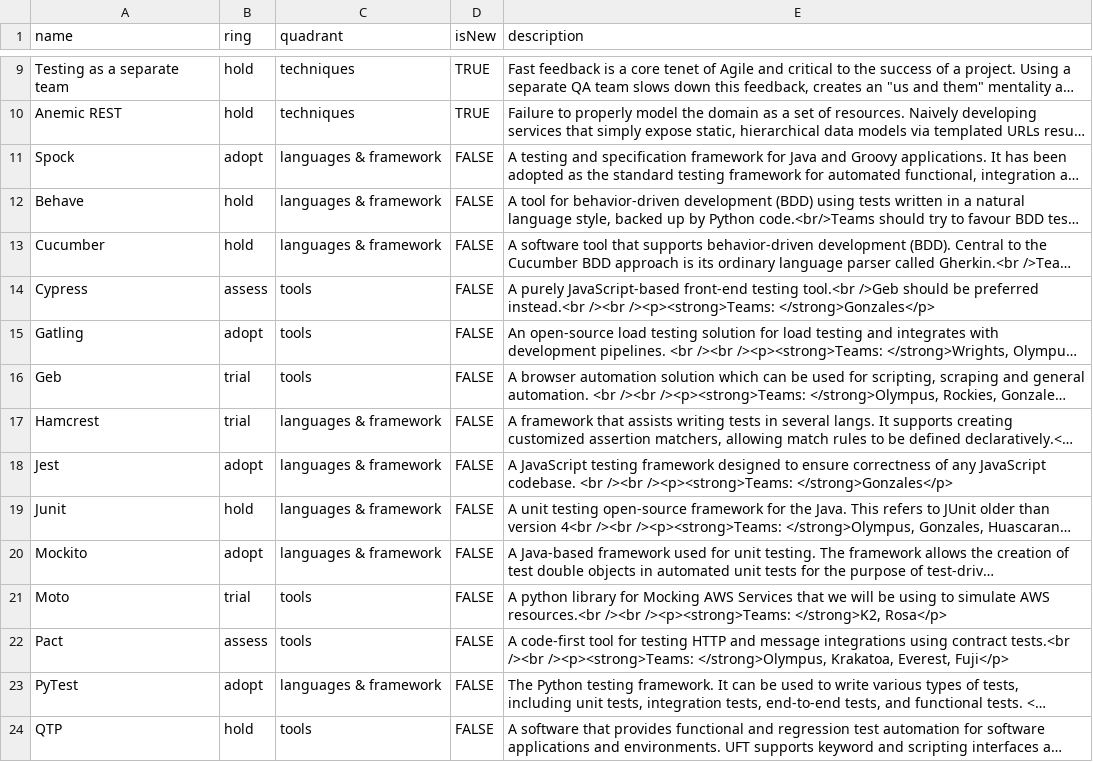
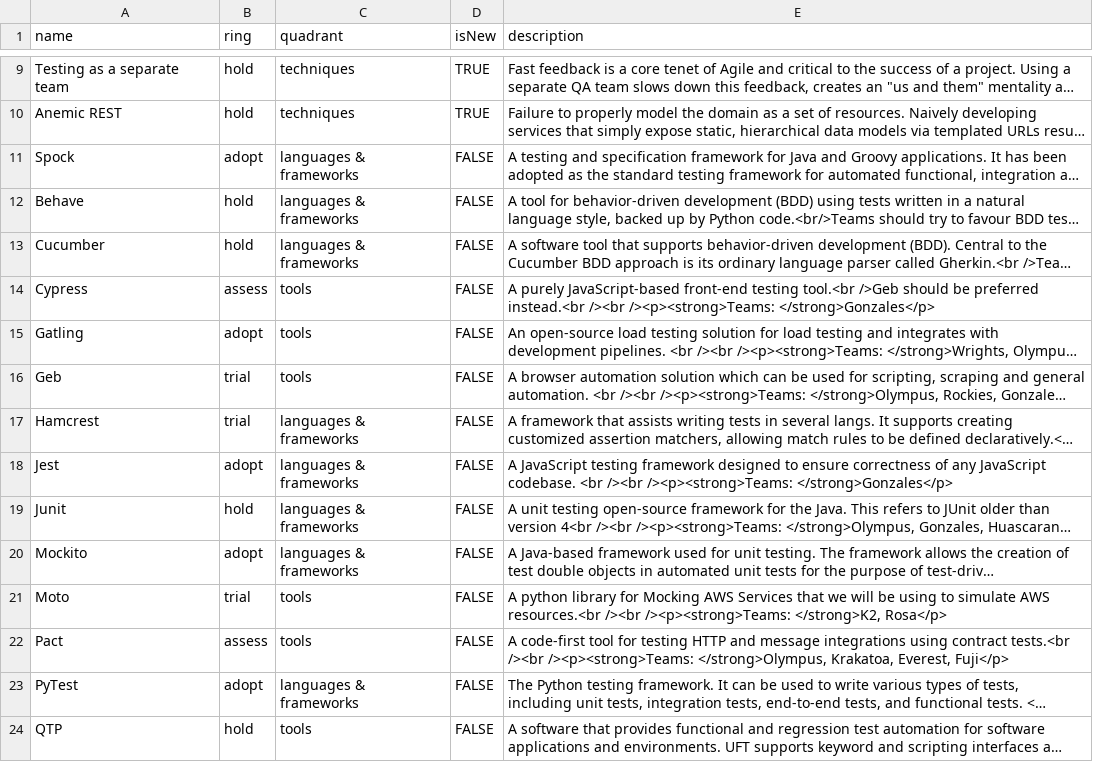
Before and after one commit to sky-uk/csp-tech-radar, a CSV file: csp-tech-radar.csv, drawn as a sheet; only a part is shown, gaps mark what is left out; long unchanged cells end in …; the diff covers the shown part only; the diff names each change by its address in the sheet, - before the commit and + after, or states it on an @@ line.

Commit message:
Fixing typos.

```diff
--- a/csp-tech-radar.csv
+++ b/csp-tech-radar.csv
-C11:C13 (quadrant): languages & framework
+C11:C13 (quadrant): languages & frameworks
-C17:C20 (quadrant): languages & framework
+C17:C20 (quadrant): languages & frameworks
-C23 (quadrant): languages & framework
+C23 (quadrant): languages & frameworks
```
Also changed, not shown: 14 edited cells elsewhere in this file.
